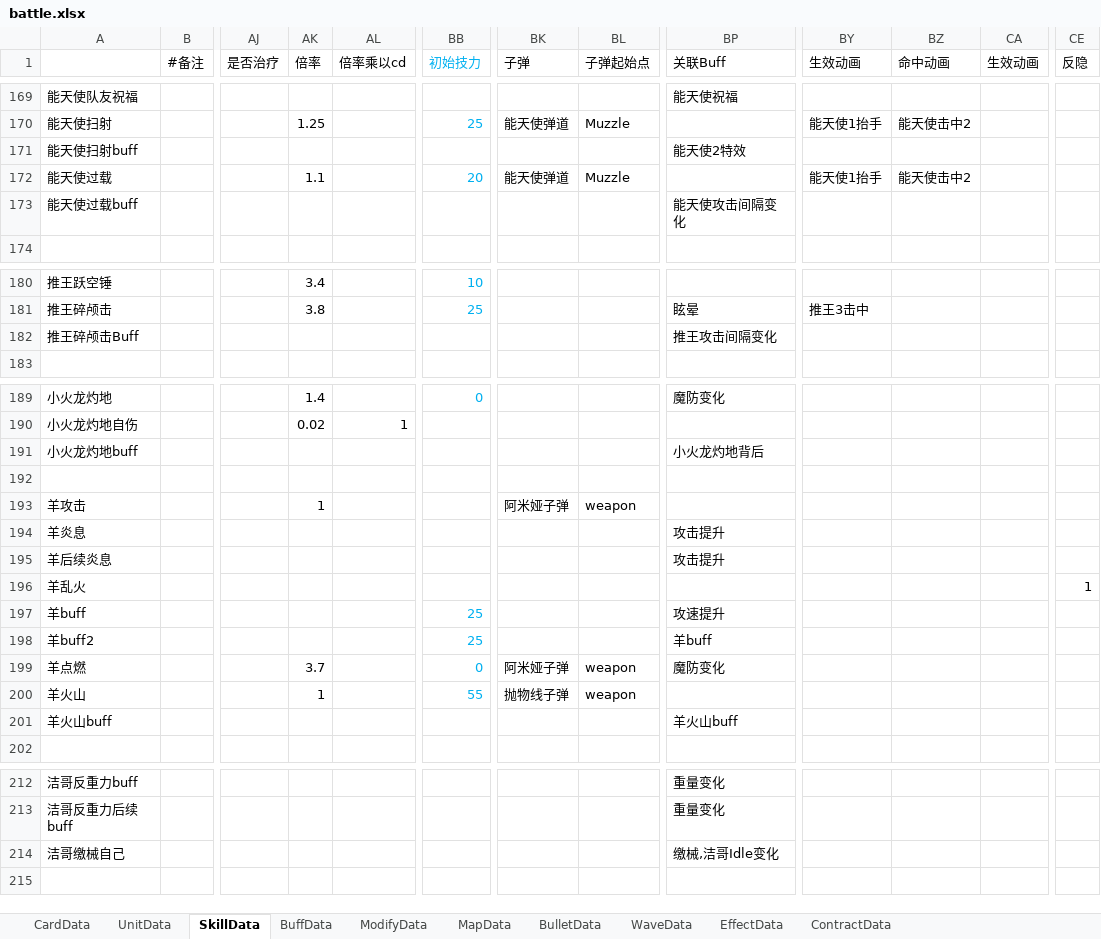
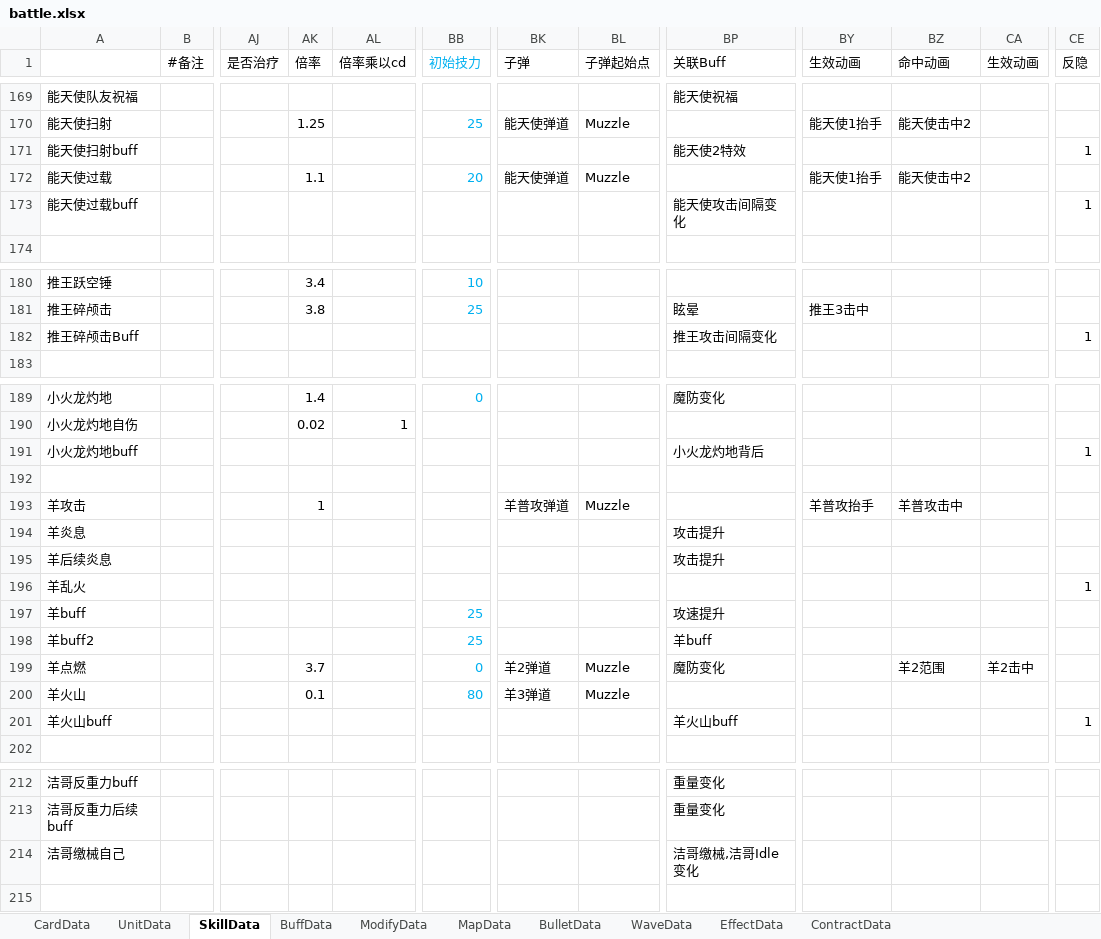
Before and after one commit to Mikez06/Arknight--, an Excel workbook: Excel/battle.xlsx, sheet SkillData, drawn as a sheet; only a part is shown, gaps mark what is left out; values as stored, in another font and other column widths than the file's, no borders; the diff names each change by its address in the sheet, - before the commit and + after, or states it on an @@ line.

```diff
--- a/Excel/battle.xlsx (sheet SkillData)
+++ b/Excel/battle.xlsx (sheet SkillData)
-CE171 (反隐): (empty)
+CE171 (反隐): 1
-CE173 (反隐): (empty)
+CE173 (反隐): 1
-CE182 (反隐): (empty)
+CE182 (反隐): 1
-CE191 (反隐): (empty)
+CE191 (反隐): 1
-BK193 (子弹): 阿米娅子弹
+BK193 (子弹): 羊普攻弹道
-BL193 (子弹起始点): weapon
+BL193 (子弹起始点): Muzzle
-BY193 (生效动画): (empty)
+BY193 (生效动画): 羊普攻抬手
-BZ193 (命中动画): (empty)
+BZ193 (命中动画): 羊普攻击中
-BK199 (子弹): 阿米娅子弹
+BK199 (子弹): 羊2弹道
-BL199:BL200 (子弹起始点): weapon
+BL199:BL200 (子弹起始点): Muzzle
-BZ199 (命中动画): (empty)
+BZ199 (命中动画): 羊2范围
-CA199 (生效动画): (empty)
+CA199 (生效动画): 羊2击中
-AK200 (倍率): 1
+AK200 (倍率): 0.1
-BB200 (初始技力): 55
+BB200 (初始技力): 80
-BK200 (子弹): 抛物线子弹
+BK200 (子弹): 羊3弹道
-CE201 (反隐): (empty)
+CE201 (反隐): 1
-BP214 (关联Buff): 缴械,洁哥Idle变化
+BP214 (关联Buff): 洁哥缴械,洁哥Idle变化
```
Also changed, not shown: sheet EffectData, sheet BulletData, sheet BuffData, 27 other files.
